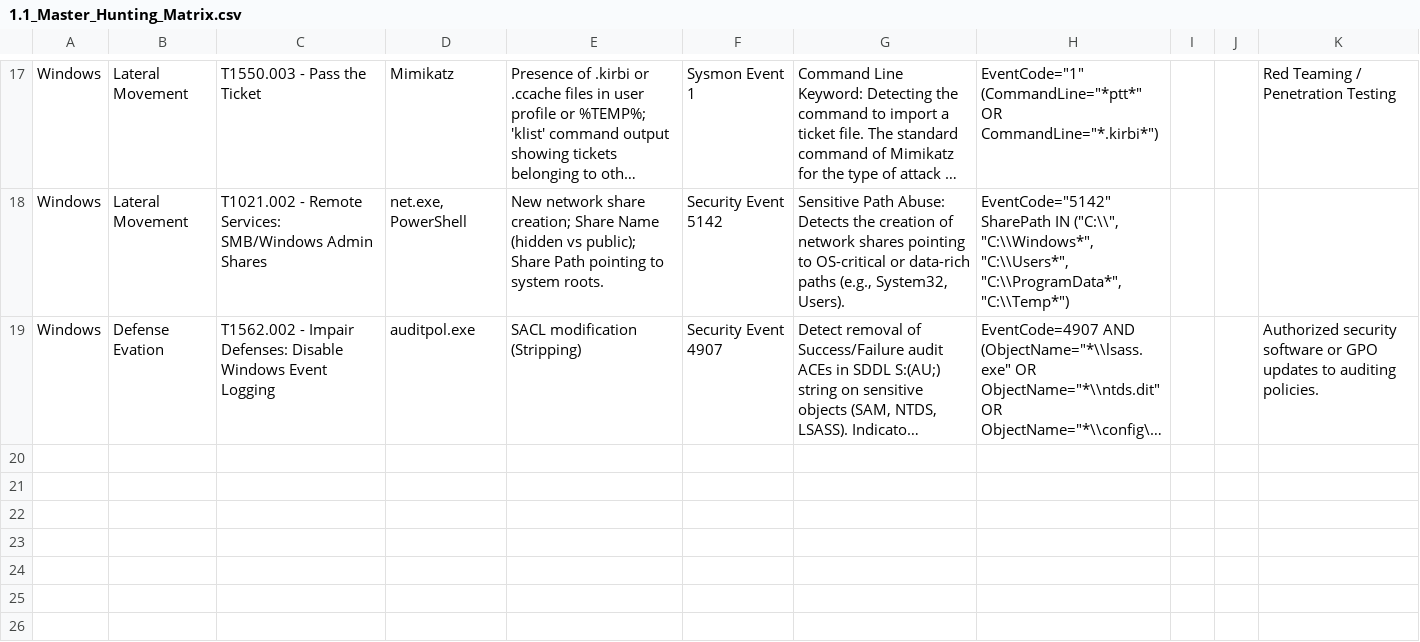
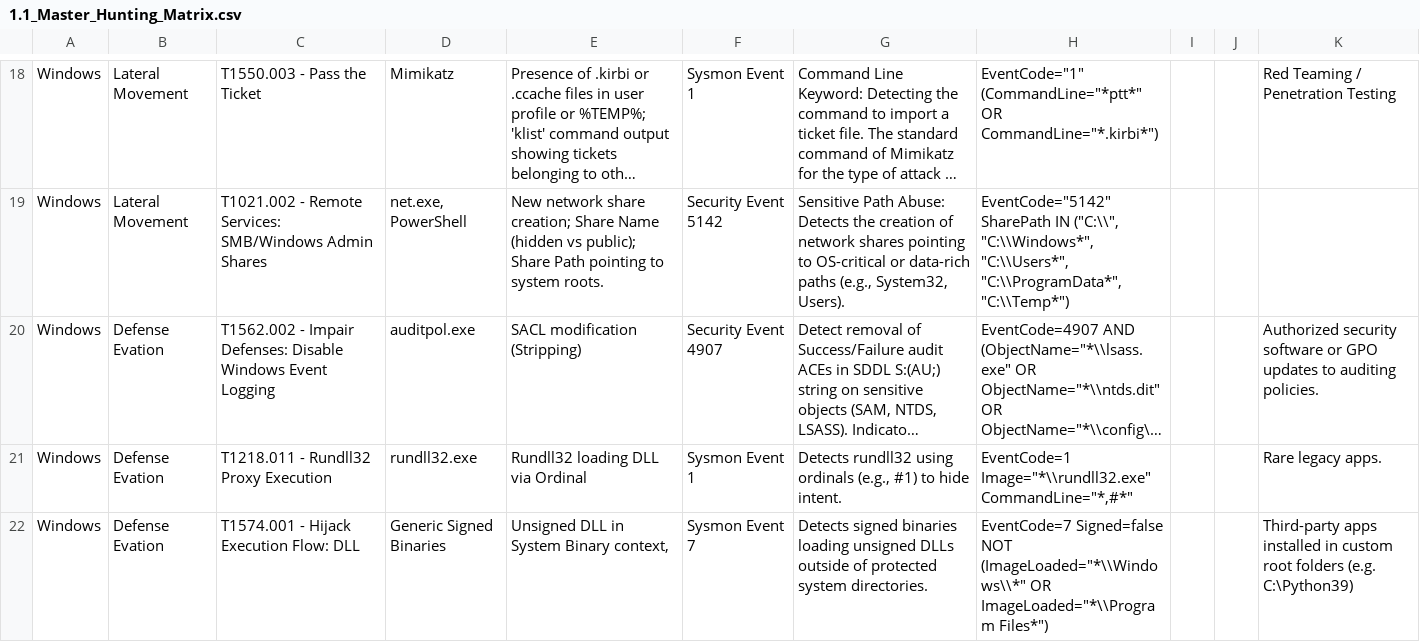
Before and after one commit to UmbraResonance/Blue_Team_Knowledge_Base, a CSV file: 01_Hunting_Cheatsheets/1.1_Master_Hunting_Matrix.csv, drawn as a sheet; only a part is shown, gaps mark what is left out; long unchanged cells end in …; the diff covers the shown part only; the diff names each change by its address in the sheet, - before the commit and + after, or states it on an @@ line.

Commit message:
Update 1.1_Master_Hunting_Matrix.csv

```diff
--- a/01_Hunting_Cheatsheets/1.1_Master_Hunting_Matrix.csv
+++ b/01_Hunting_Cheatsheets/1.1_Master_Hunting_Matrix.csv
+row 21: Windows | Defense Evation | T1218.011 - Rundll32 Proxy Execution | rundll32.exe | Rundll32 loading DLL via Ordinal | Sysmon Event 1 | Detects rundll32 using ordinals (e.g., #1) to hide intent. | EventCode=1 Image="*\\rundll32.exe" CommandLine="*,#*" |  |  | Rare legacy apps.
+row 22: Windows | Defense Evation | T1574.001 - Hijack Execution Flow: DLL | Generic Signed Binaries | Unsigned DLL in System Binary context, | Sysmon Event 7 | Detects signed binaries loading unsigned DLLs outside of protected system directories. | EventCode=7 Signed=false NOT (ImageLoaded="*\\Windows\\*" OR ImageLoaded="*\\Program Files*") |  |  | Third-party apps installed in custom root folders (e.g. C:\Python39)
```
Also changed, not shown: 2 added rows elsewhere in this file.
